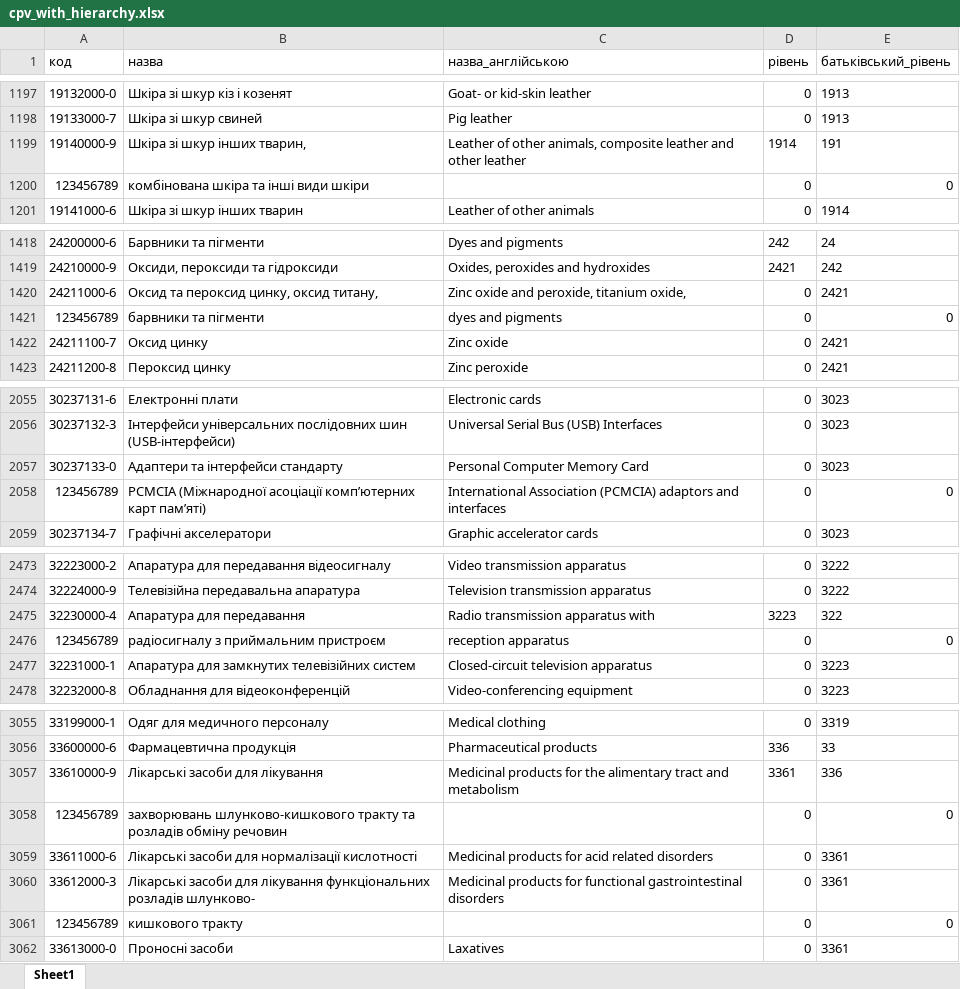
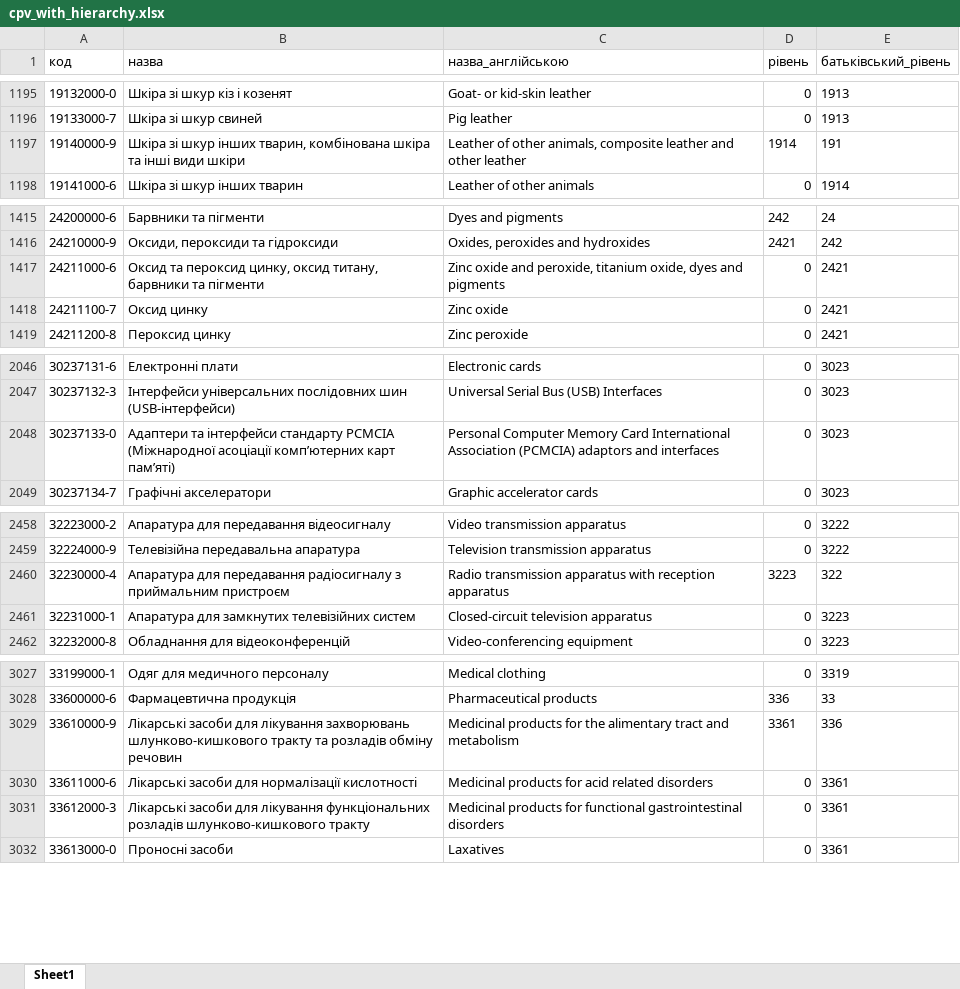
Before and after one commit to hqleop/bo, an Excel workbook: backend/CPVimport/cpv_with_hierarchy.xlsx, sheet Sheet1, drawn as a sheet; only a part is shown, gaps mark what is left out; values as stored, in another font and other column widths than the file's, no borders; removed rows and columns are numbered as before the commit, all else as after; the diff covers the shown part only; the diff names each change by its address in the sheet, - before the commit and + after, or states it on an @@ line.

```diff
--- a/backend/CPVimport/cpv_with_hierarchy.xlsx (sheet Sheet1)
+++ b/backend/CPVimport/cpv_with_hierarchy.xlsx (sheet Sheet1)
-B1197 (назва): …інших тварин,
+B1197 (назва): …інших тварин, комбінована шкіра та інші види шкіри
-row 1200: 123456789 | комбінована шкіра та інші види шкіри |  | 0 | 0
-B1417 (назва): …оксид титану,
+B1417 (назва): …оксид титану, барвники та пігменти
-C1417 (назва_англійською): …titanium oxide,
+C1417 (назва_англійською): …titanium oxide, dyes and pigments
-row 1421: 123456789 | барвники та пігменти | dyes and pigments | 0 | 0
-B2048 (назва): …інтерфейси стандарту
+B2048 (назва): …інтерфейси стандарту PCMCIA (Міжнародної асоціації комп’ютерних карт пам’яті)
-C2048 (назва_англійською): …Memory Card
+C2048 (назва_англійською): …Memory Card International Association (PCMCIA) adaptors and interfaces
-row 2058: 123456789 | PCMCIA (Міжнародної асоціації комп’ютерних карт пам’яті) | International Association (PCMCIA) adaptors and interfaces | 0 | 0
-B2460 (назва): Апаратура для передавання
+B2460 (назва): Апаратура для передавання радіосигналу з приймальним пристроєм
-C2460 (назва_англійською): Radio transmission apparatus with
+C2460 (назва_англійською): Radio transmission apparatus with reception apparatus
-row 2476: 123456789 | радіосигналу з приймальним пристроєм | reception apparatus | 0 | 0
-B3029 (назва): …для лікування
+B3029 (назва): …для лікування захворювань шлунково-кишкового тракту та розладів обміну речовин
-row 3058: 123456789 | захворювань шлунково-кишкового тракту та розладів обміну речовин |  | 0 | 0
-B3031 (назва): …функціональних розладів шлунково-
+B3031 (назва): …функціональних розладів шлунково-кишкового тракту
-row 3061: 123456789 | кишкового тракту |  | 0 | 0
```
Also changed, not shown: 35 removed rows and 35 edited cells elsewhere in this sheet, 16 other files.
